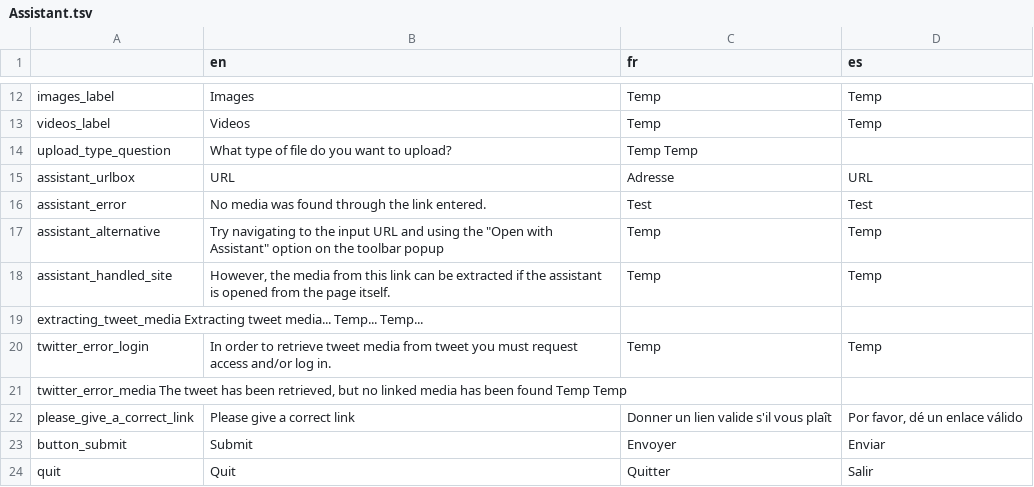
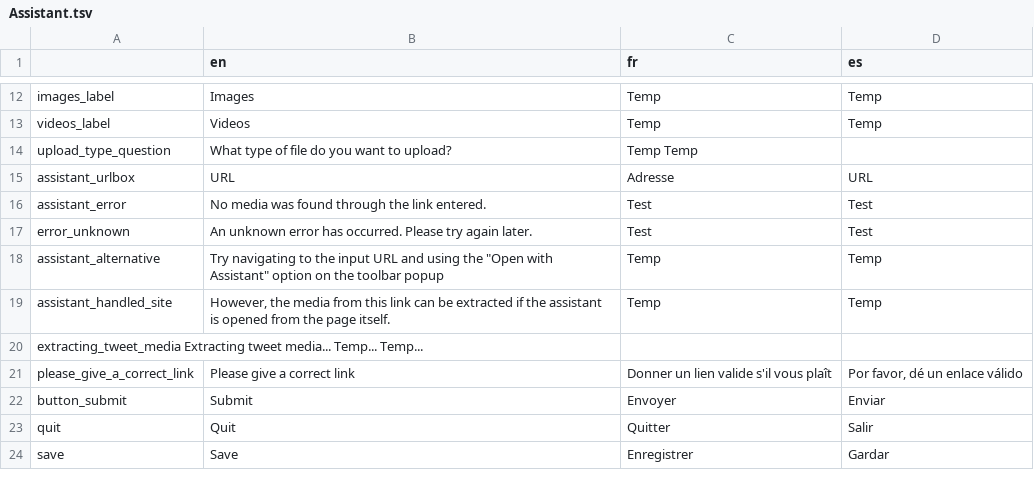
Before and after one commit to AFP-Medialab/verification-plugin, a TSV file: src/LocalDictionary/components/NavItems/tools/Assistant.tsv, drawn as a sheet; only a part is shown, gaps mark what is left out; the shorter side is filled out with more unchanged rows.

Commit message:
allowing facebook and twitter post links to be handled (ignoring direct video links)

```diff
--- a/src/LocalDictionary/components/NavItems/tools/Assistant.tsv
+++ b/src/LocalDictionary/components/NavItems/tools/Assistant.tsv
@@ -16,2 +16,3 @@ assistant_urlbox	URL	Adresse	URL
 assistant_error	No media was found through the link entered.	Test	Test
+error_unknown	An unknown error has occurred. Please try again later.	Test	Test
 assistant_alternative	Try navigating to the input URL and using the "Open with Assistant" option on the toolbar popup	Temp	Temp
@@ -19,4 +20,2 @@ assistant_handled_site	However, the media from this link can be extracted if the
 extracting_tweet_media  Extracting tweet media...   Temp... Temp...
-twitter_error_login	In order to retrieve tweet media from tweet you must request access and/or log in.	Temp	Temp
-twitter_error_media The tweet has been retrieved, but no linked media has been found    Temp    Temp
 please_give_a_correct_link	Please give a correct link	Donner un lien valide s'il vous plaît	Por favor, dé un enlace válido
```
Also changed, not shown: 2 other files.
